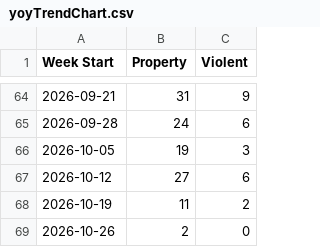
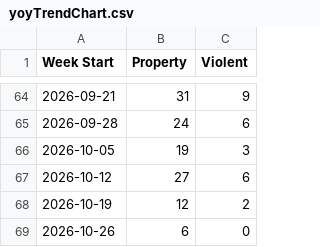
Before and after one commit to tomo-chien/usc-crime, a CSV file: data/yoyTrendChart.csv, drawn as a sheet; only a part is shown, gaps mark what is left out.

```diff
--- a/data/yoyTrendChart.csv
+++ b/data/yoyTrendChart.csv
@@ -67,3 +67,3 @@ Week Start,Property,Violent
 2026-10-12,27,6
-2026-10-19,11,2
-2026-10-26,2,0
+2026-10-19,12,2
+2026-10-26,6,0
```
Also changed, not shown: 4 other files.
